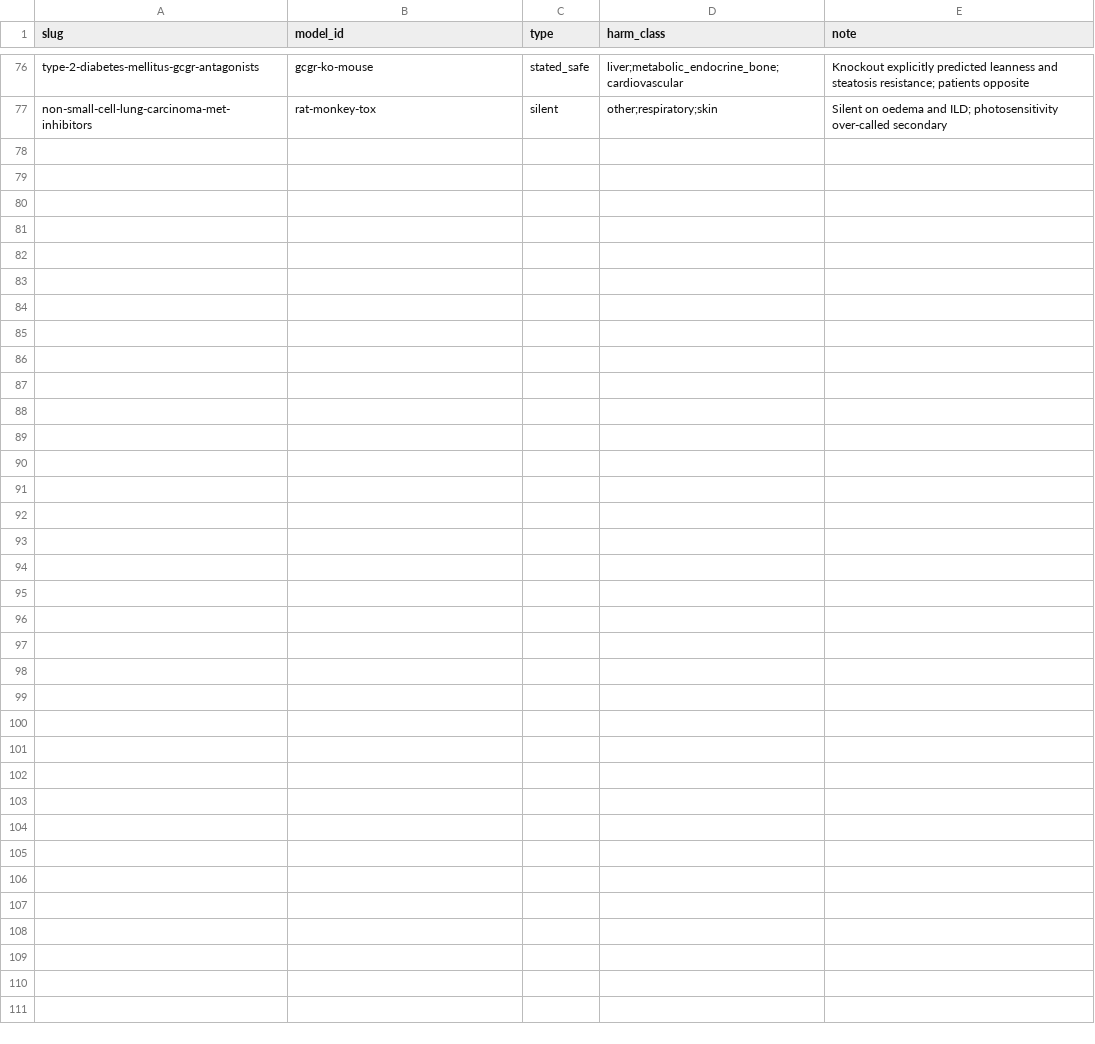
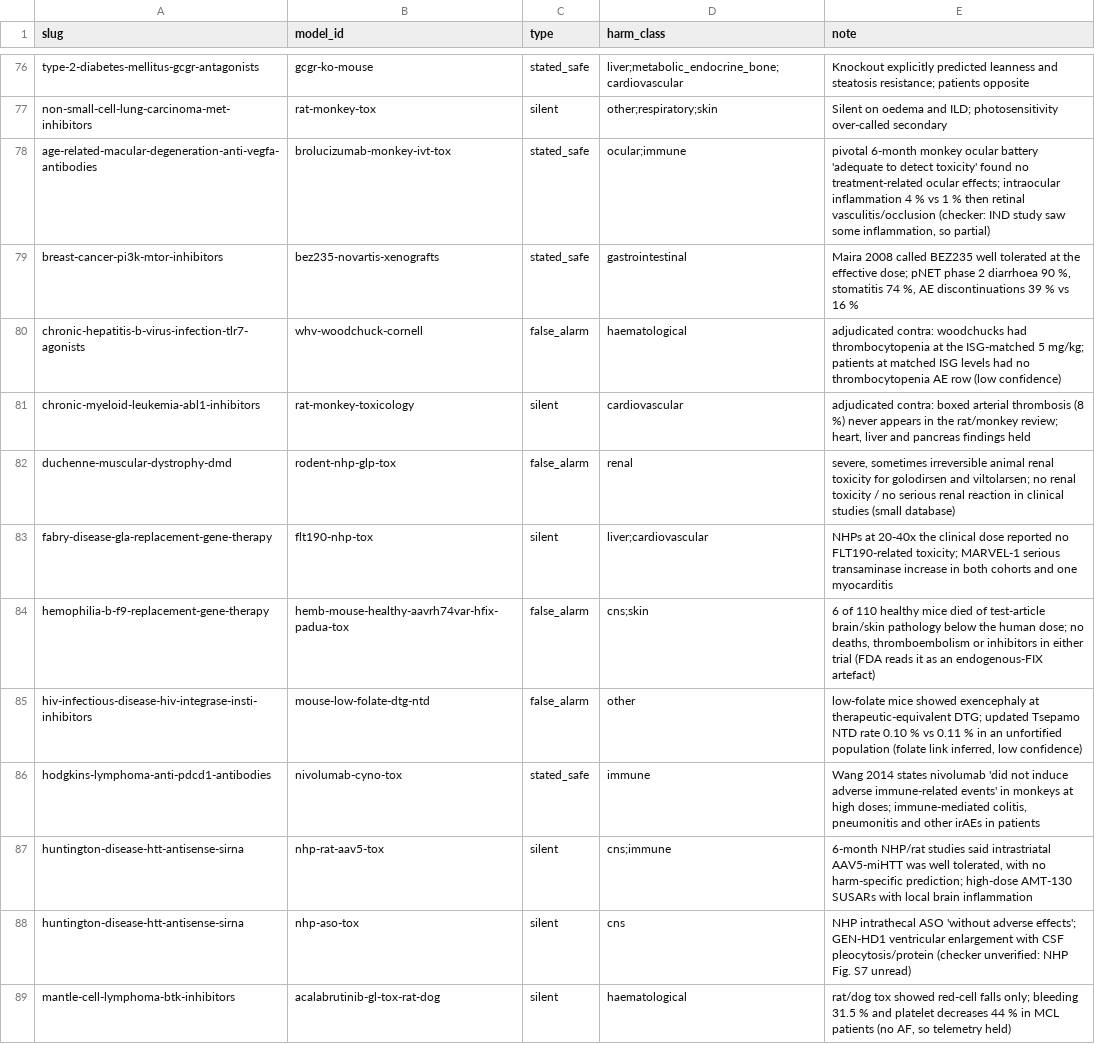
Before and after one commit to dryingpaint/predictive-validity, a CSV file: analyses/model-system-atlas/lessons/safety_types_coder2.csv, drawn as a sheet; only a part is shown, gaps mark what is left out; the diff covers the shown part only; the diff names each change by its address in the sheet, - before the commit and + after, or states it on an @@ line.

```diff
--- a/analyses/model-system-atlas/lessons/safety_types_coder2.csv
+++ b/analyses/model-system-atlas/lessons/safety_types_coder2.csv
+row 78: age-related-macular-degeneration-anti-vegfa-antibodies | brolucizumab-monkey-ivt-tox | stated_safe | ocular;immune | pivotal 6-month monkey ocular battery 'adequate to detect toxicity' found no treatment-related ocular effects; intraocular inflammation 4 % vs 1 % then retinal vasculitis/occlusion (checker: IND study saw some inflammation, so partial)
+row 79: breast-cancer-pi3k-mtor-inhibitors | bez235-novartis-xenografts | stated_safe | gastrointestinal | Maira 2008 called BEZ235 well tolerated at the effective dose; pNET phase 2 diarrhoea 90 %, stomatitis 74 %, AE discontinuations 39 % vs 16 %
+row 80: chronic-hepatitis-b-virus-infection-tlr7-agonists | whv-woodchuck-cornell | false_alarm | haematological | adjudicated contra: woodchucks had thrombocytopenia at the ISG-matched 5 mg/kg; patients at matched ISG levels had no thrombocytopenia AE row (low confidence)
+row 81: chronic-myeloid-leukemia-abl1-inhibitors | rat-monkey-toxicology | silent | cardiovascular | adjudicated contra: boxed arterial thrombosis (8 %) never appears in the rat/monkey review; heart, liver and pancreas findings held
+row 82: duchenne-muscular-dystrophy-dmd | rodent-nhp-glp-tox | false_alarm | renal | severe, sometimes irreversible animal renal toxicity for golodirsen and viltolarsen; no renal toxicity / no serious renal reaction in clinical studies (small database)
+row 83: fabry-disease-gla-replacement-gene-therapy | flt190-nhp-tox | silent | liver;cardiovascular | NHPs at 20-40x the clinical dose reported no FLT190-related toxicity; MARVEL-1 serious transaminase increase in both cohorts and one myocarditis
+row 84: hemophilia-b-f9-replacement-gene-therapy | hemb-mouse-healthy-aavrh74var-hfix-padua-tox | false_alarm | cns;skin | 6 of 110 healthy mice died of test-article brain/skin pathology below the human dose; no deaths, thromboembolism or inhibitors in either trial (FDA reads it as an endogenous-FIX artefact)
+row 85: hiv-infectious-disease-hiv-integrase-insti-inhibitors | mouse-low-folate-dtg-ntd | false_alarm | other | low-folate mice showed exencephaly at therapeutic-equivalent DTG; updated Tsepamo NTD rate 0.10 % vs 0.11 % in an unfortified population (folate link inferred, low confidence)
+row 86: hodgkins-lymphoma-anti-pdcd1-antibodies | nivolumab-cyno-tox | stated_safe | immune | Wang 2014 states nivolumab 'did not induce adverse immune-related events' in monkeys at high doses; immune-mediated colitis, pneumonitis and other irAEs in patients
+row 87: huntington-disease-htt-antisense-sirna | nhp-rat-aav5-tox | silent | cns;immune | 6-month NHP/rat studies said intrastriatal AAV5-miHTT was well tolerated, with no harm-specific prediction; high-dose AMT-130 SUSARs with local brain inflammation
+row 88: huntington-disease-htt-antisense-sirna | nhp-aso-tox | silent | cns | NHP intrathecal ASO 'without adverse effects'; GEN-HD1 ventricular enlargement with CSF pleocytosis/protein (checker unverified: NHP Fig. S7 unread)
+row 89: mantle-cell-lymphoma-btk-inhibitors | acalabrutinib-gl-tox-rat-dog | silent | haematological | rat/dog tox showed red-cell falls only; bleeding 31.5 % and platelet decreases 44 % in MCL patients (no AF, so telemetry held)
```
Also changed, not shown: 12 added rows elsewhere in this file, analyses/model-system-atlas/lessons/safety_types_coder1.csv, 9 other files.
